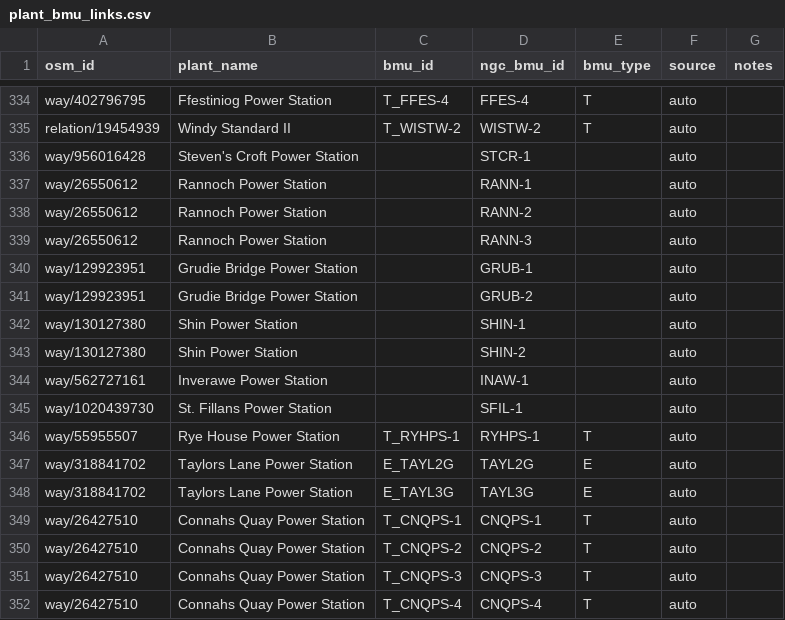
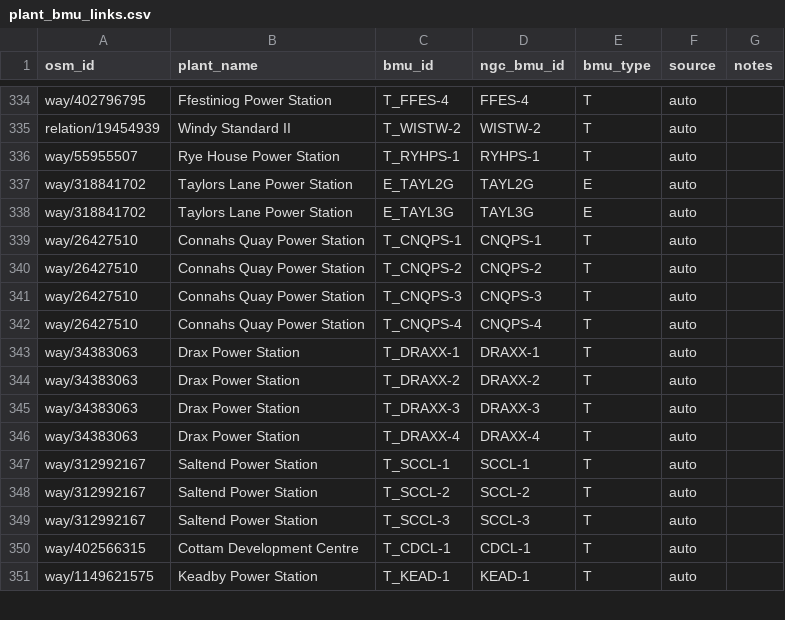
Before and after one commit to PatrickAvis/gb-grid-visualiser, a CSV file: data/regions/uk/reference/editable/plant_bmu_links.csv, drawn as a sheet; only a part is shown, gaps mark what is left out; the shorter side is filled out with more unchanged rows; the diff names each change by its address in the sheet, - before the commit and + after, or states it on an @@ line.

```diff
--- a/data/regions/uk/reference/editable/plant_bmu_links.csv
+++ b/data/regions/uk/reference/editable/plant_bmu_links.csv
-row 336: way/956016428 | Steven's Croft Power Station |  | STCR-1 |  | auto
-row 337: way/26550612 | Rannoch Power Station |  | RANN-1 |  | auto
-row 338: way/26550612 | Rannoch Power Station |  | RANN-2 |  | auto
-row 339: way/26550612 | Rannoch Power Station |  | RANN-3 |  | auto
-row 340: way/129923951 | Grudie Bridge Power Station |  | GRUB-1 |  | auto
-row 341: way/129923951 | Grudie Bridge Power Station |  | GRUB-2 |  | auto
-row 342: way/130127380 | Shin Power Station |  | SHIN-1 |  | auto
-row 343: way/130127380 | Shin Power Station |  | SHIN-2 |  | auto
-row 344: way/562727161 | Inverawe Power Station |  | INAW-1 |  | auto
-row 345: way/1020439730 | St. Fillans Power Station |  | SFIL-1 |  | auto
```
Also changed, not shown: data/regions/uk/reference/generated/bmu_audit_multi_site.csv, data/regions/uk/reference/generated/bmu_audit_name_review.csv, 3 other files.
